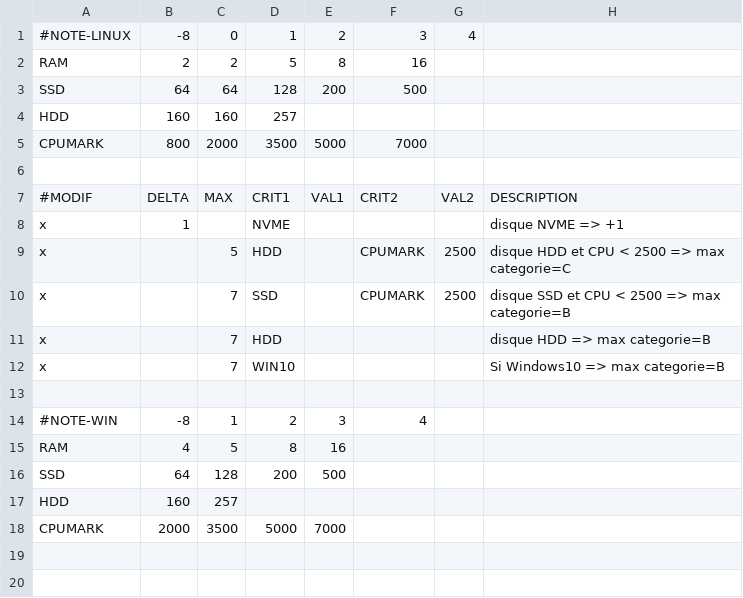
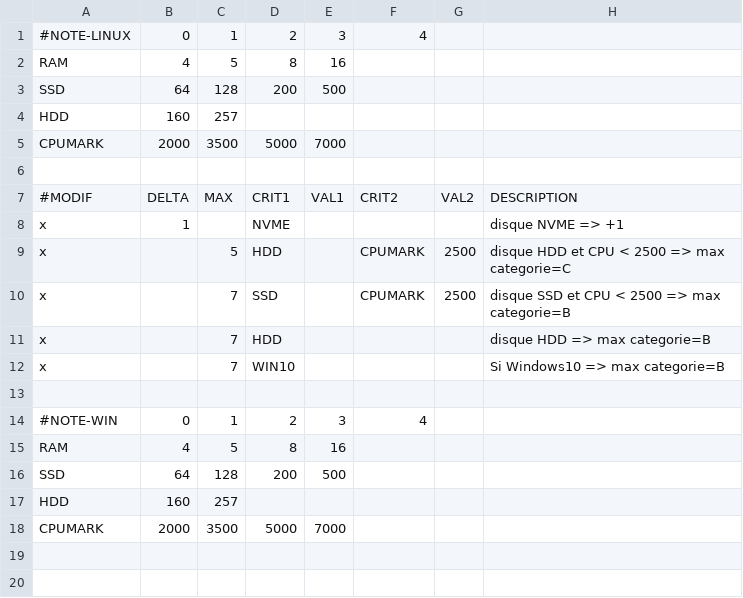
Before and after one commit to emmausconnect/audit-linux, a CSV file: regles.csv, drawn as a sheet; only a part is shown.

```diff
--- a/regles.csv
+++ b/regles.csv
@@ -1,6 +1,6 @@
-#NOTE-LINUX;-8;0;1;2;3;4;
-RAM;2;2;5;8;16;;
-SSD;64;64;128;200;500;;
-HDD;160;160;257;;;;
-CPUMARK;800;2000;3500;5000;7000;;
+#NOTE-LINUX;0;1;2;3;4;;
+RAM;4;5;8;16;;;
+SSD;64;128;200;500;;;
+HDD;160;257;;;;;
+CPUMARK;2000;3500;5000;7000;;;
 ;;;;;;;
@@ -13,3 +13,3 @@ x;;7;WIN10;;;;Si Windows10 => max categorie=B
 ;;;;;;;
-#NOTE-WIN;-8;1;2;3;4;;
+#NOTE-WIN;0;1;2;3;4;;
 RAM;4;5;8;16;;;
```
Also changed, not shown: 11 other files.
